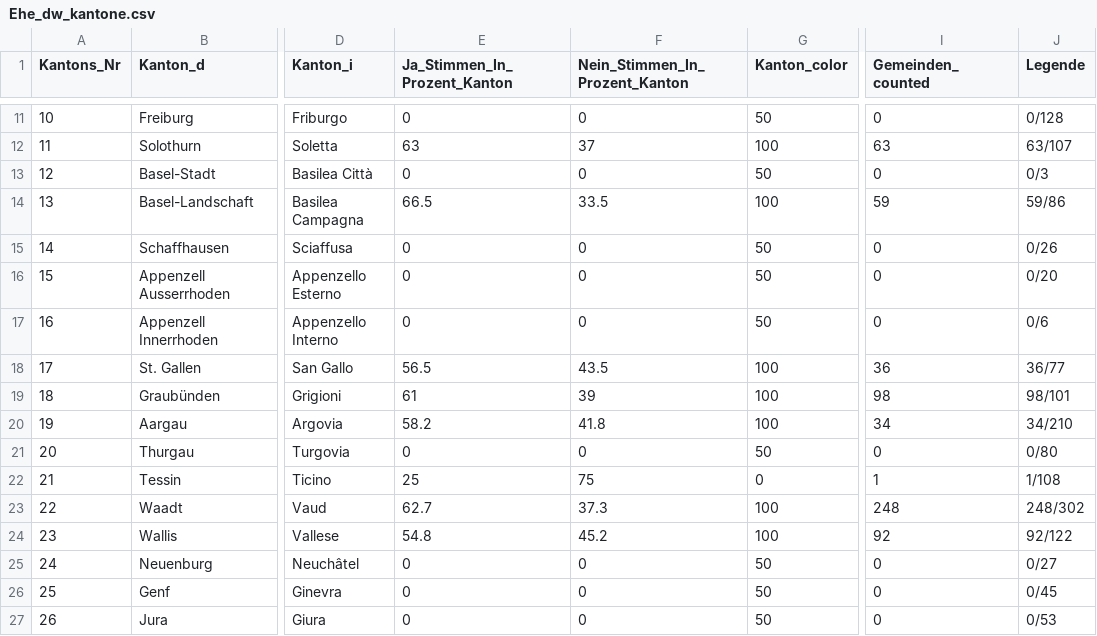
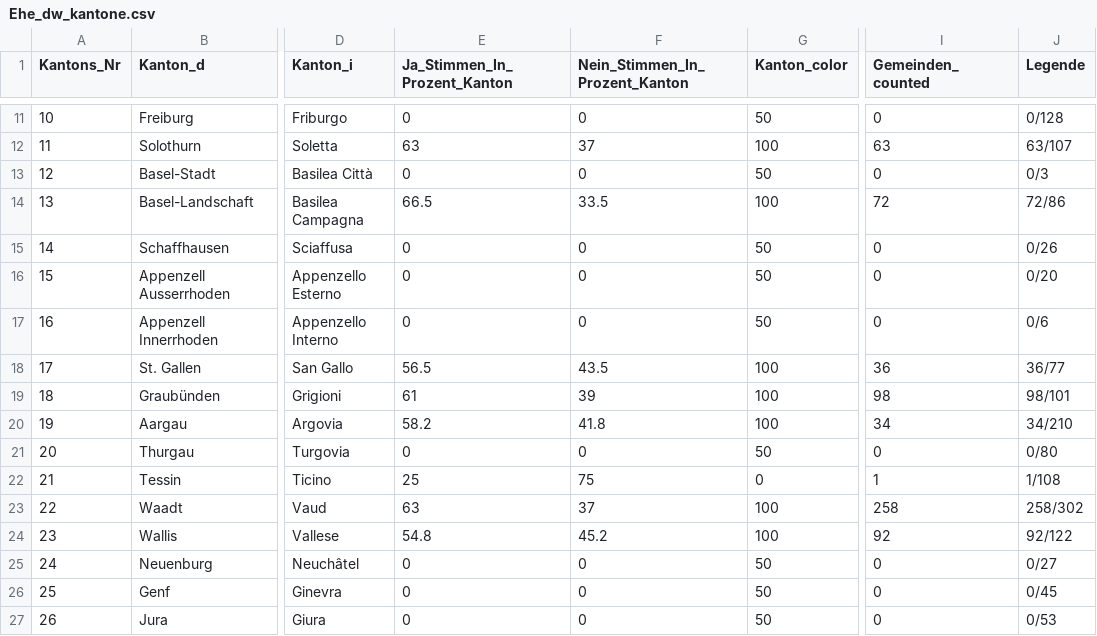
Before and after one commit to awp-finanznachrichten/lena_september2021, a CSV file: Output/Ehe_dw_kantone.csv, drawn as a sheet; only a part is shown, gaps mark what is left out; the diff names each change by its address in the sheet, - before the commit and + after, or states it on an @@ line.

```diff
--- a/Output/Ehe_dw_kantone.csv
+++ b/Output/Ehe_dw_kantone.csv
-I14 (Gemeinden_counted): 59
+I14 (Gemeinden_counted): 72
-J14 (Legende): 59/86
+J14 (Legende): 72/86
-E23 (Ja_Stimmen_In_Prozent_Kanton): 62.7
+E23 (Ja_Stimmen_In_Prozent_Kanton): 63
-F23 (Nein_Stimmen_In_Prozent_Kanton): 37.3
+F23 (Nein_Stimmen_In_Prozent_Kanton): 37
-I23 (Gemeinden_counted): 248
+I23 (Gemeinden_counted): 258
-J23 (Legende): 248/302
+J23 (Legende): 258/302
```
Also changed, not shown: Output/Ehe_all_data.csv, Output/Ehe_dw.csv, 5 other files.
